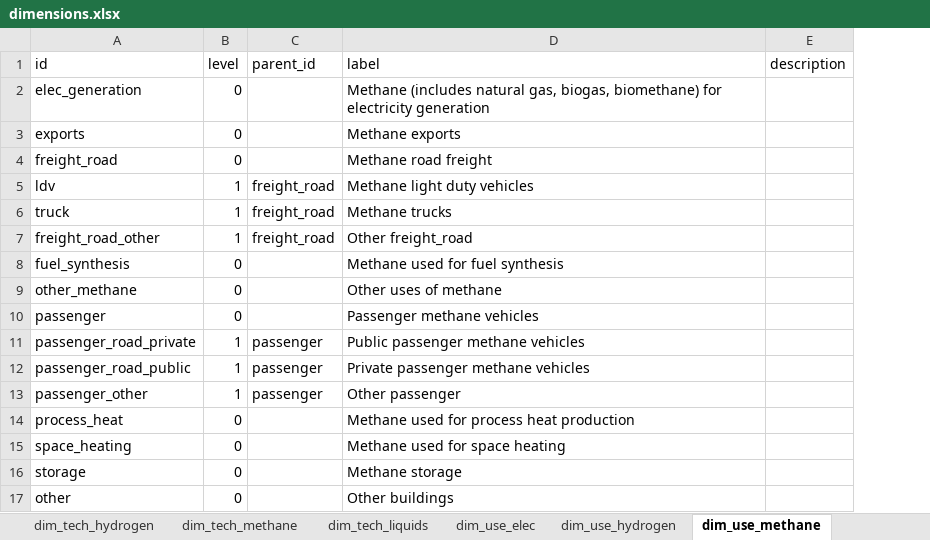
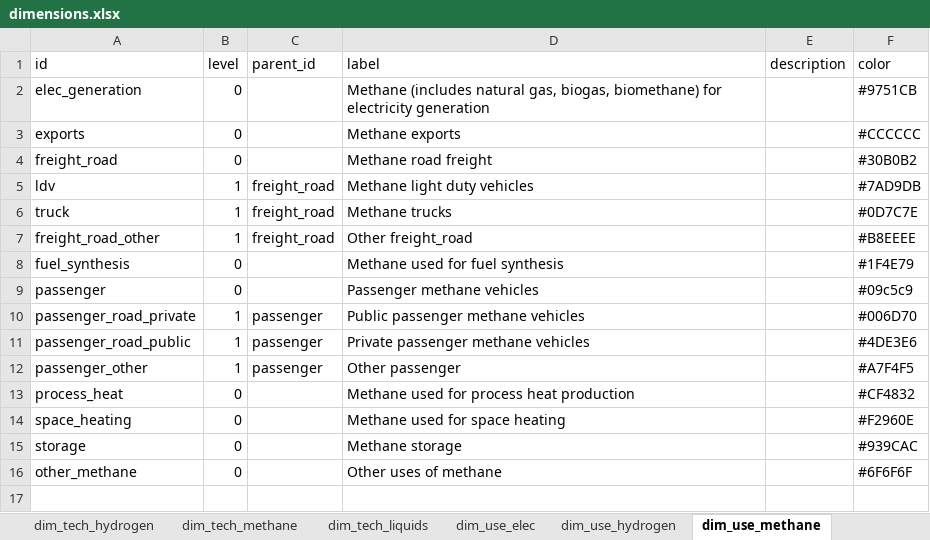
Before and after one commit to sweet-cross/data_model_tmp, an Excel workbook: data/dimensions/dimensions.xlsx, sheet dim_use_methane, drawn as a sheet; values as stored, in another font and other column widths than the file's, no borders; removed rows and columns are numbered as before the commit, all else as after; the diff names each change by its address in the sheet, - before the commit and + after, or states it on an @@ line.

Commit message:
Improved contract description and classification
- Added colors to classification
- Changed description of variables in contracts

```diff
--- a/data/dimensions/dimensions.xlsx (sheet dim_use_methane)
+++ b/data/dimensions/dimensions.xlsx (sheet dim_use_methane)
+column F (color), rows 2-15: #9751CB | #CCCCCC | #30B0B2 | #7AD9DB | #0D7C7E | #B8EEEE | #1F4E79 | #09c5c9 | #006D70 | #4DE3E6 | #A7F4F5 | #CF4832 | #F2960E | #939CAC
-row 17: other | 0 |  | Other buildings
@@ row 9 moved to row 16: other_methane @@
```
Also changed, not shown: sheet dim_tech_heat, sheet dim_resource, sheet dim_fuel, sheet dim_tech_generation, sheet dim_use_elec, sheet dim_tech_hydrogen, 9 more sheets, 42 other files.
